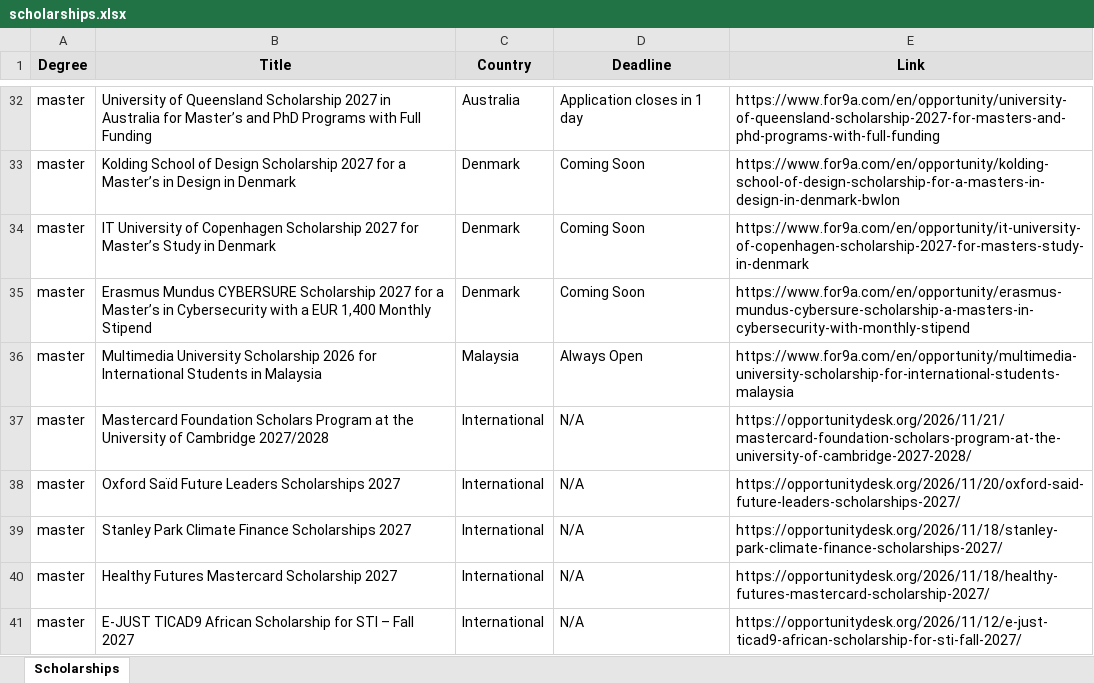
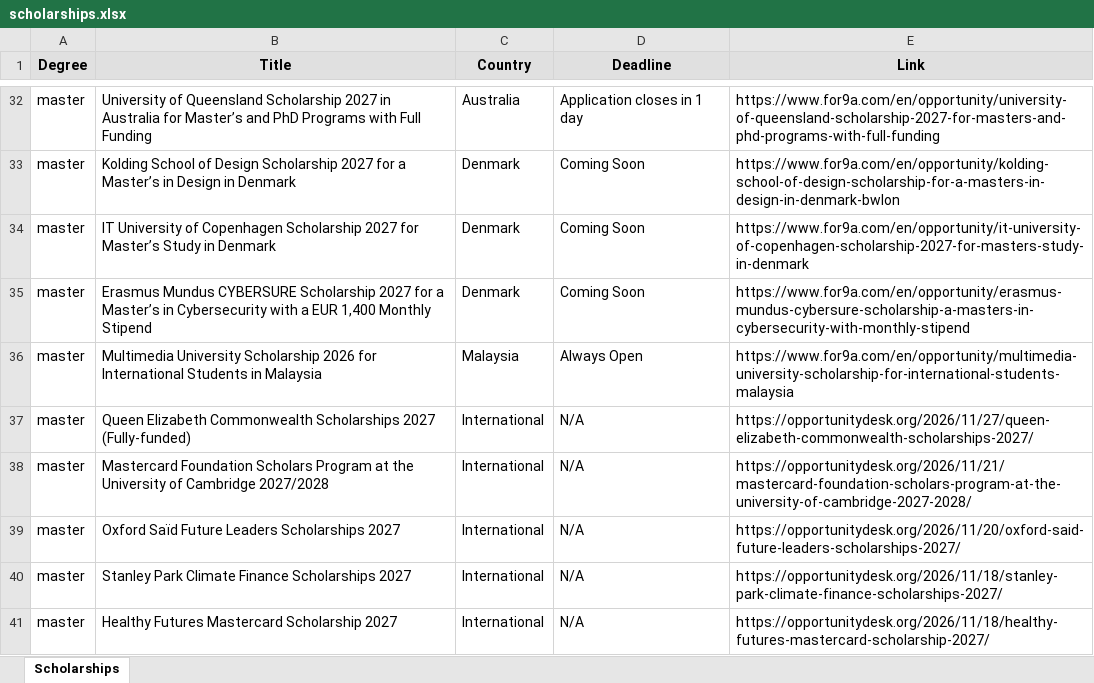
Before and after one commit to habibamer/scholarship-aggregator, an Excel workbook: scholarships.xlsx, sheet Scholarships, drawn as a sheet; only a part is shown, gaps mark what is left out; the shorter side is filled out with more unchanged rows; values as stored, in another font and other column widths than the file's, no borders; the diff names each change by its address in the sheet, - before the commit and + after, or states it on an @@ line.

```diff
--- a/scholarships.xlsx (sheet Scholarships)
+++ b/scholarships.xlsx (sheet Scholarships)
+row 37: master | Queen Elizabeth Commonwealth Scholarships 2027 (Fully-funded) | International | N/A | https://opportunitydesk.org/2026/11/27/queen-elizabeth-commonwealth-scholarships-2027/
```
Also changed, not shown: 1 other file.
